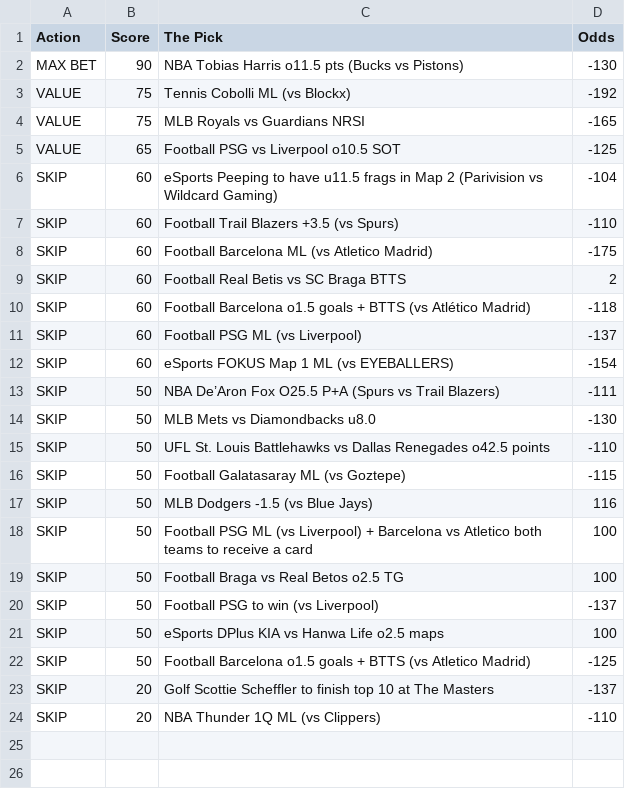
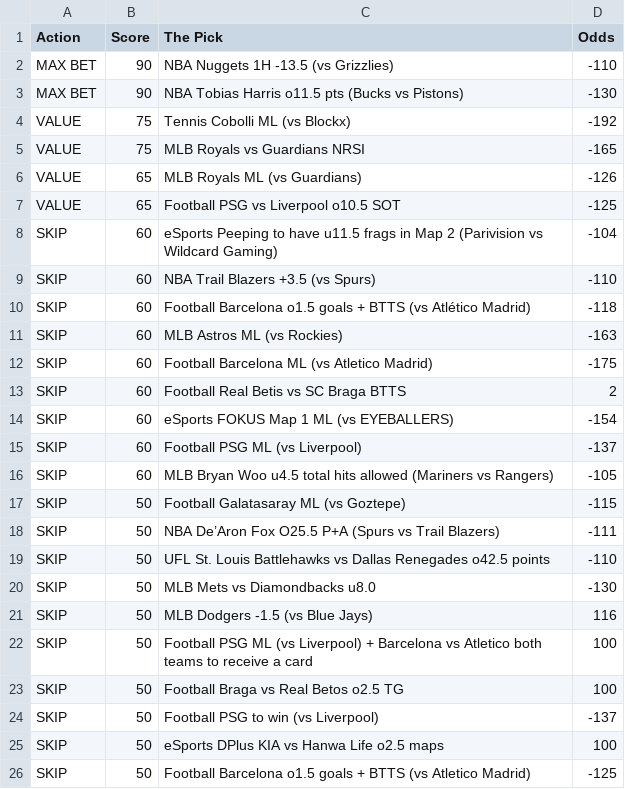
Before and after one commit to CameronBroussard6/Sports_Picks_Ranked, a CSV file: ranked_today.csv, drawn as a sheet; only a part is shown; the shorter side is filled out with more unchanged rows.

```diff
--- a/ranked_today.csv
+++ b/ranked_today.csv
@@ -1,2 +1,3 @@
 Action,Score,The Pick,Odds
+MAX BET,90,NBA Nuggets 1H -13.5 (vs Grizzlies),-110
 MAX BET,90,NBA Tobias Harris o11.5 pts (Bucks vs Pistons),-130
@@ -4,14 +5,17 @@ VALUE,75,Tennis Cobolli ML (vs Blockx),-192
 VALUE,75,MLB Royals vs Guardians NRSI,-165
+VALUE,65,MLB Royals ML (vs Guardians),-126
 VALUE,65,Football PSG vs Liverpool o10.5 SOT,-125
 SKIP,60,eSports Peeping to have u11.5 frags in Map 2 (Parivision vs Wildcard Gaming),-104
-SKIP,60,Football Trail Blazers +3.5 (vs Spurs),-110
+SKIP,60,NBA Trail Blazers +3.5 (vs Spurs),-110
+SKIP,60,Football Barcelona o1.5 goals + BTTS (vs Atlético Madrid),-118
+SKIP,60,MLB Astros ML (vs Rockies),-163
 SKIP,60,Football Barcelona ML (vs Atletico Madrid),-175
 SKIP,60,Football Real Betis vs SC Braga BTTS,2
-SKIP,60,Football Barcelona o1.5 goals + BTTS (vs Atlético Madrid),-118
+SKIP,60,eSports FOKUS Map 1 ML (vs EYEBALLERS),-154
 SKIP,60,Football PSG ML (vs Liverpool),-137
-SKIP,60,eSports FOKUS Map 1 ML (vs EYEBALLERS),-154
+SKIP,60,MLB Bryan Woo u4.5 total hits allowed (Mariners vs Rangers),-105
+SKIP,50,Football Galatasaray ML (vs Goztepe),-115
 SKIP,50,NBA De’Aron Fox O25.5 P+A (Spurs vs Trail Blazers),-111
+SKIP,50,UFL St. Louis Battlehawks vs Dallas Renegades o42.5 points,-110
 SKIP,50,MLB Mets vs Diamondbacks u8.0,-130
-SKIP,50,UFL St. Louis Battlehawks vs Dallas Renegades o42.5 points,-110
-SKIP,50,Football Galatasaray ML (vs Goztepe),-115
 SKIP,50,MLB Dodgers -1.5 (vs Blue Jays),116
```
